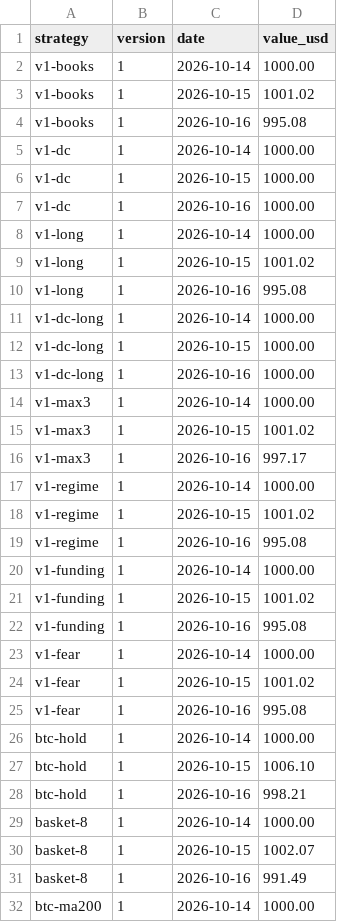
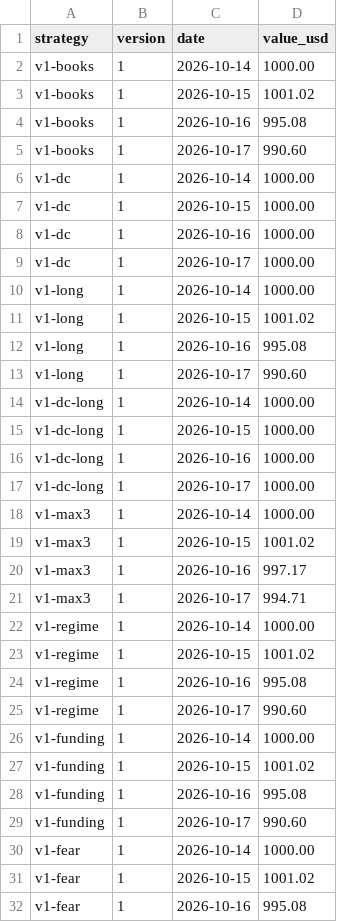
Before and after one commit to peppa1514/trading-pilot-track-record, a CSV file: data/lab.csv, drawn as a sheet; only a part is shown; the shorter side is filled out with more unchanged rows; the diff covers the shown part only; the diff names each change by its address in the sheet, - before the commit and + after, or states it on an @@ line.

```diff
--- a/data/lab.csv
+++ b/data/lab.csv
+row 5: v1-books | 1 | 2026-10-17 | 990.60
+row 9: v1-dc | 1 | 2026-10-17 | 1000.00
+row 13: v1-long | 1 | 2026-10-17 | 990.60
+row 17: v1-dc-long | 1 | 2026-10-17 | 1000.00
+row 21: v1-max3 | 1 | 2026-10-17 | 994.71
+row 25: v1-regime | 1 | 2026-10-17 | 990.60
+row 29: v1-funding | 1 | 2026-10-17 | 990.60
```
Also changed, not shown: 13 added rows elsewhere in this file, data/equity.csv, data/positions.csv, 4 other files.
